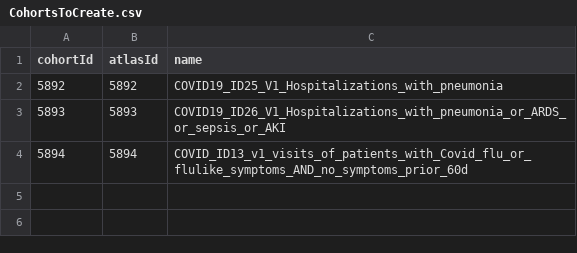
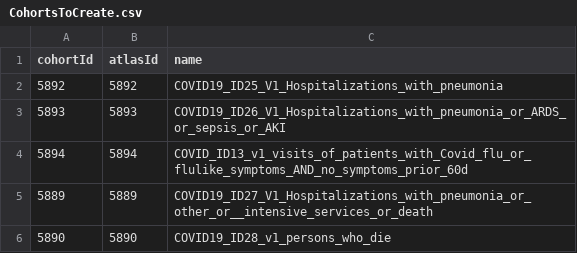
Before and after one commit to ohdsi-studies/Covid19PredictionStudies, a CSV file: HospitalizationInSymptomaticPatients/inst/settings/CohortsToCreate.csv, drawn as a sheet; the diff names each change by its address in the sheet, - before the commit and + after, or states it on an @@ line.

```diff
--- a/HospitalizationInSymptomaticPatients/inst/settings/CohortsToCreate.csv
+++ b/HospitalizationInSymptomaticPatients/inst/settings/CohortsToCreate.csv
+row 5: 5889 | 5889 | COVID19_ID27_V1_Hospitalizations_with_pneumonia_or_other_or__intensive_services_or_death
+row 6: 5890 | 5890 | COVID19_ID28_v1_persons_who_die
```
Also changed, not shown: 5 other files.
